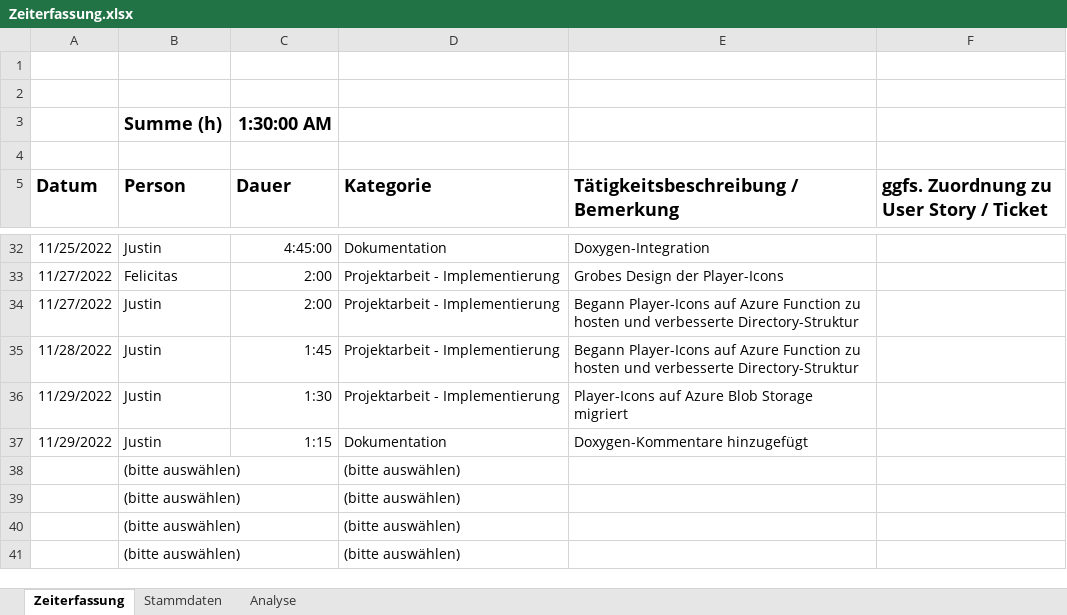
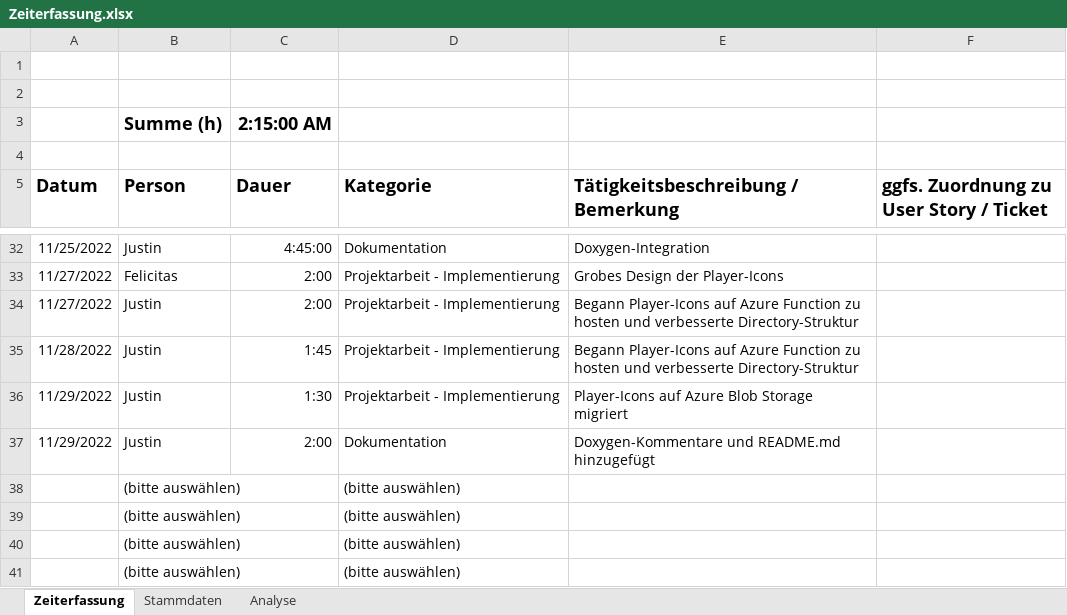
Before and after one commit to Ardril/entwDsa, an Excel workbook: doc/Zeiterfassung.xlsx, sheet Zeiterfassung, drawn as a sheet; only a part is shown, gaps mark what is left out; values as stored, in another font and other column widths than the file's, no borders; table styles not drawn; the diff names each change by its address in the sheet, - before the commit and + after, or states it on an @@ line.

Commit message:
Update Zeiterfassung

```diff
--- a/doc/Zeiterfassung.xlsx (sheet Zeiterfassung)
+++ b/doc/Zeiterfassung.xlsx (sheet Zeiterfassung)
-C3 (Dauer): 1:30:00 AM
+C3 (Dauer): 2:15:00 AM
-C37 (Dauer): 1:15
+C37 (Dauer): 2:00
-E37: Doxygen-Kommentare hinzugefügt
+E37: Doxygen-Kommentare und README.md hinzugefügt
```
